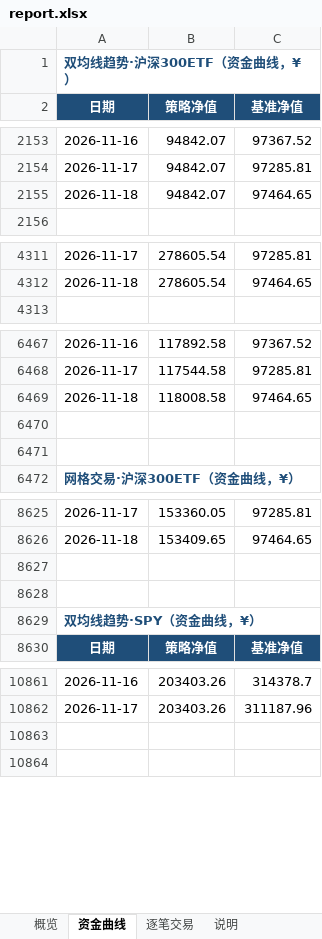
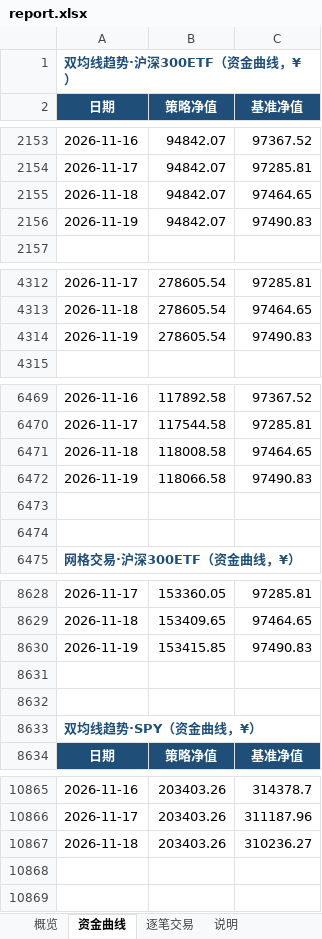
Before and after one commit to eason724/quant-watch, an Excel workbook: files/report.xlsx, sheet 资金曲线, drawn as a sheet; only a part is shown, gaps mark what is left out; values as stored, in another font and other column widths than the file's, no borders; charts and pictures not drawn; the diff covers the shown part only; the diff names each change by its address in the sheet, - before the commit and + after, or states it on an @@ line.

```diff
--- a/files/report.xlsx (sheet 资金曲线)
+++ b/files/report.xlsx (sheet 资金曲线)
+row 2156: 2026-11-19 | 94842.07 | 97490.83
+row 4314: 2026-11-19 | 278605.54 | 97490.83
+row 6472: 2026-11-19 | 118066.58 | 97490.83
+row 8630: 2026-11-19 | 153415.85 | 97490.83
+row 10867: 2026-11-18 | 203403.26 | 310236.27
```
Also changed, not shown: 1 added row elsewhere in this sheet, sheet 概览, charts or pictures, src/site/files/report.xlsx, 26 other files.
